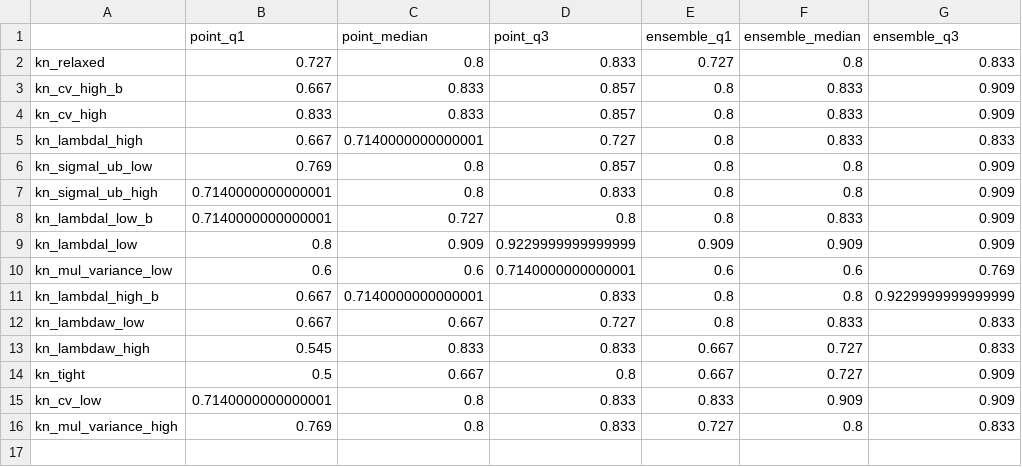
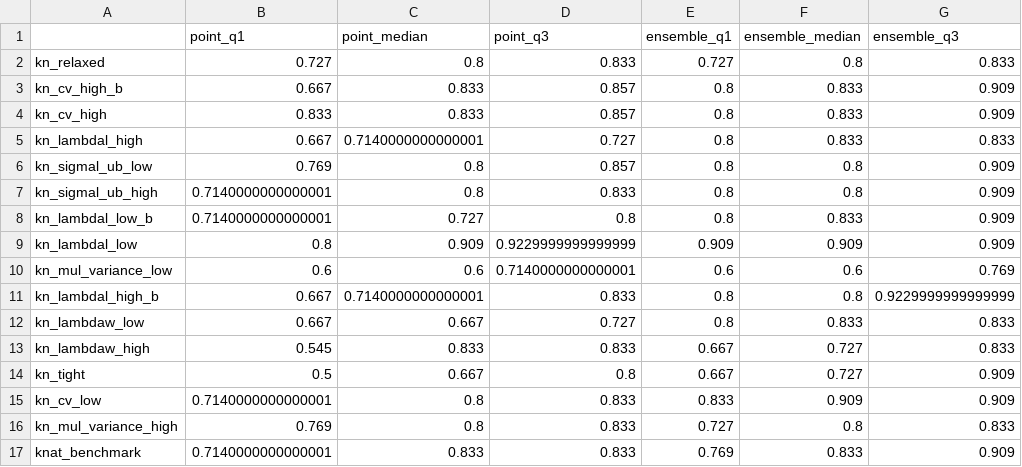
Before and after one commit to gerberlab/mitre_paper_results, a CSV file: sensitivity.csv, drawn as a sheet.

```diff
--- a/sensitivity.csv
+++ b/sensitivity.csv
@@ -16 +16,2 @@ kn_cv_low,0.7140000000000001,0.8,0.833,0.833,0.909,0.909
 kn_mul_variance_high,0.769,0.8,0.833,0.727,0.8,0.833
+knat_benchmark,0.7140000000000001,0.833,0.833,0.769,0.833,0.909
```
Also changed, not shown: performance_results.csv, 7 other files.
